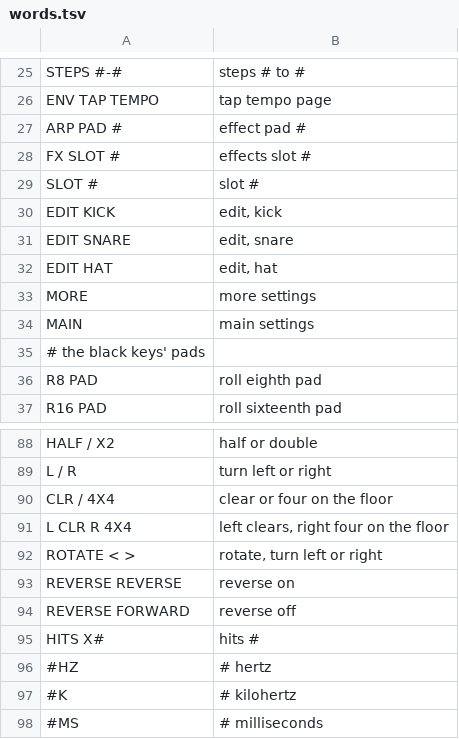
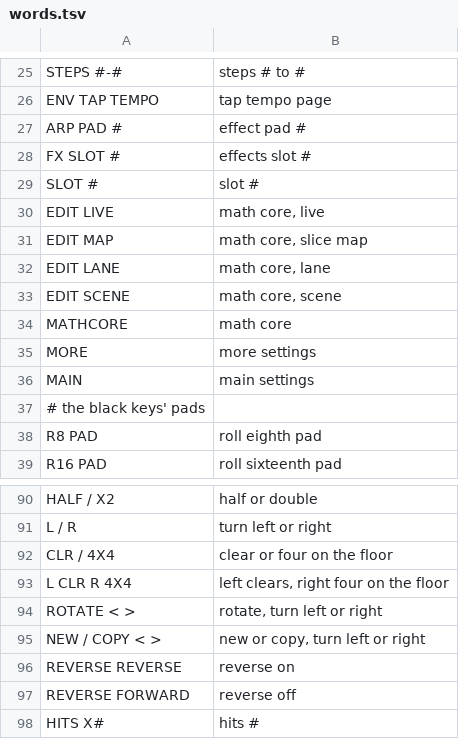
Before and after one commit to profikid/fm1-break-choppah, a TSV file: app/words.tsv, drawn as a sheet; only a part is shown, gaps mark what is left out; the shorter side is filled out with more unchanged rows.

```diff
--- a/app/words.tsv
+++ b/app/words.tsv
@@ -29,5 +29,7 @@ FX SLOT #	effects slot #
 SLOT #	slot #
-EDIT KICK	edit, kick
-EDIT SNARE	edit, snare
-EDIT HAT	edit, hat
+EDIT LIVE	math core, live
+EDIT MAP	math core, slice map
+EDIT LANE	math core, lane
+EDIT SCENE	math core, scene
+MATHCORE	math core
 MORE	more settings
@@ -92,2 +94,3 @@ L CLR R 4X4	left clears, right four on the floor
 ROTATE < >	rotate, turn left or right
+NEW / COPY < >	new or copy, turn left or right
 REVERSE REVERSE	reverse on
```
Also changed, not shown: 20 other files.
